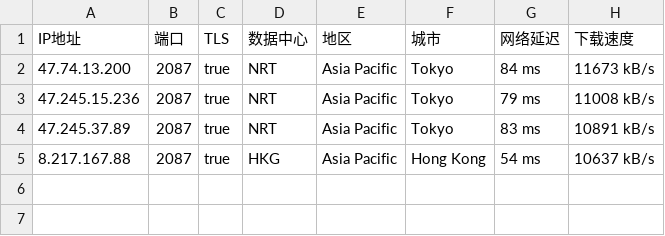
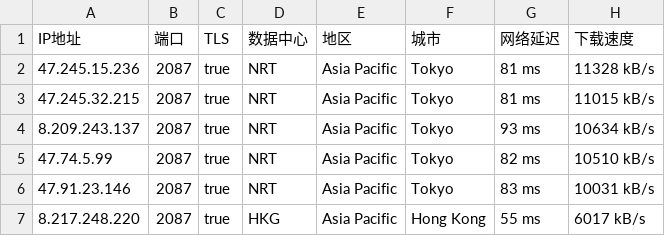
Before and after one commit to greycc2021/iptools, a CSV file: iptest/bestproxy2087.csv, drawn as a sheet.

```diff
--- a/iptest/bestproxy2087.csv
+++ b/iptest/bestproxy2087.csv
@@ -1,5 +1,7 @@
 IP地址,端口,TLS,数据中心,地区,城市,网络延迟,下载速度
-47.74.13.200,2087,true,NRT,Asia Pacific,Tokyo,84 ms,11673 kB/s
-47.245.15.236,2087,true,NRT,Asia Pacific,Tokyo,79 ms,11008 kB/s
-47.245.37.89,2087,true,NRT,Asia Pacific,Tokyo,83 ms,10891 kB/s
-8.217.167.88,2087,true,HKG,Asia Pacific,Hong Kong,54 ms,10637 kB/s
+47.245.15.236,2087,true,NRT,Asia Pacific,Tokyo,81 ms,11328 kB/s
+47.245.32.215,2087,true,NRT,Asia Pacific,Tokyo,81 ms,11015 kB/s
+8.209.243.137,2087,true,NRT,Asia Pacific,Tokyo,93 ms,10634 kB/s
+47.74.5.99,2087,true,NRT,Asia Pacific,Tokyo,82 ms,10510 kB/s
+47.91.23.146,2087,true,NRT,Asia Pacific,Tokyo,83 ms,10031 kB/s
+8.217.248.220,2087,true,HKG,Asia Pacific,Hong Kong,55 ms,6017 kB/s
```
Also changed, not shown: iptest/bestproxy2053.csv, iptest/bestproxy2083.csv, 2 other files.
